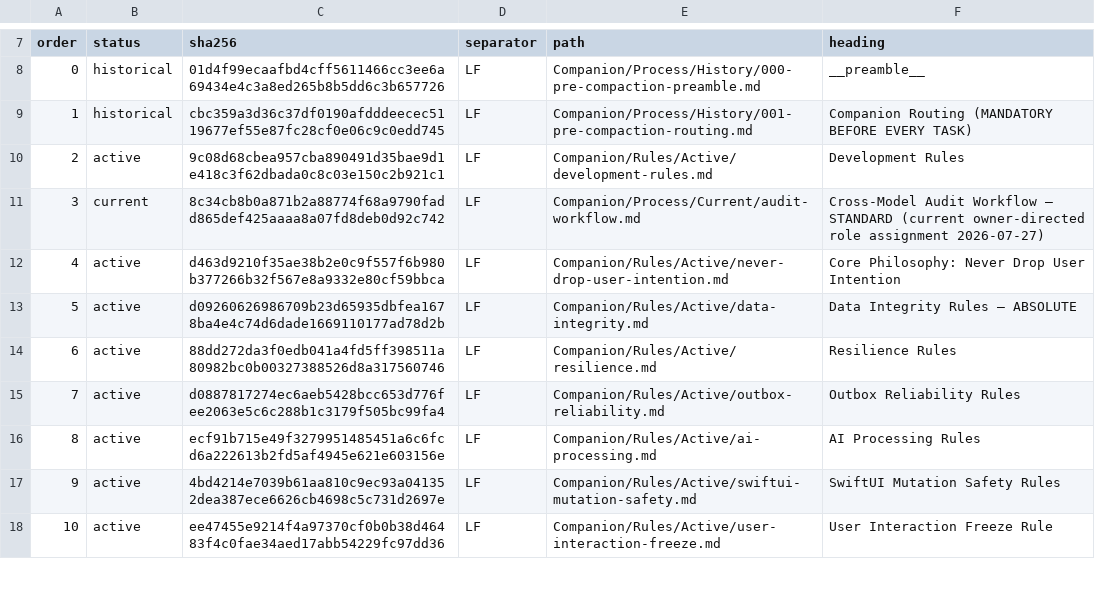
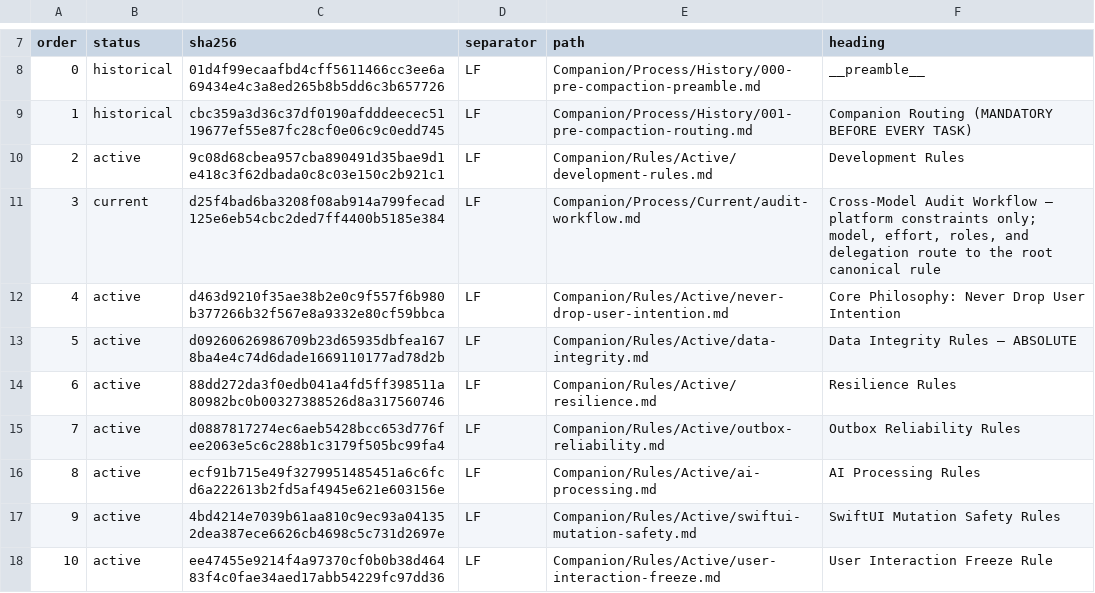
Before and after one commit to TabMail/tabmail-ios, a TSV file: Companion/Rules/manifest.tsv, drawn as a sheet; only a part is shown, gaps mark what is left out.

Commit message:
Route agent roles through the root workflow
Make the root model-tier and agent-role policy the sole authority for implementation ownership and delegation. Retain only iOS-specific build, signing, warning, and false-green constraints in the subtree workflow documents.

Update and verify the companion manifest hashes. This is documentation-only; no application code or runtime behavior changes.

Signed-off-by: Kwang Moo Yi <kmyi@tabmail.ai>

```diff
--- a/Companion/Rules/manifest.tsv
+++ b/Companion/Rules/manifest.tsv
@@ -10,3 +10,3 @@ order	status	sha256	separator	path	heading
 2	active	9c08d68cbea957cba890491d35bae9d1e418c3f62dbada0c8c03e150c2b921c1	LF	Companion/Rules/Active/development-rules.md	Development Rules
-3	current	8c34cb8b0a871b2a88774f68a9790fadd865def425aaaa8a07fd8deb0d92c742	LF	Companion/Process/Current/audit-workflow.md	Cross-Model Audit Workflow — STANDARD (current owner-directed role assignment 2026-07-27)
+3	current	d25f4bad6ba3208f08ab914a799fecad125e6eb54cbc2ded7ff4400b5185e384	LF	Companion/Process/Current/audit-workflow.md	Cross-Model Audit Workflow — platform constraints only; model, effort, roles, and delegation route to the root canonical rule
 4	active	d463d9210f35ae38b2e0c9f557f6b980b377266b32f567e8a9332e80cf59bbca	LF	Companion/Rules/Active/never-drop-user-intention.md	Core Philosophy: Never Drop User Intention
```
Also changed, not shown: Companion/Process/amendments-manifest.tsv, 2 other files.
